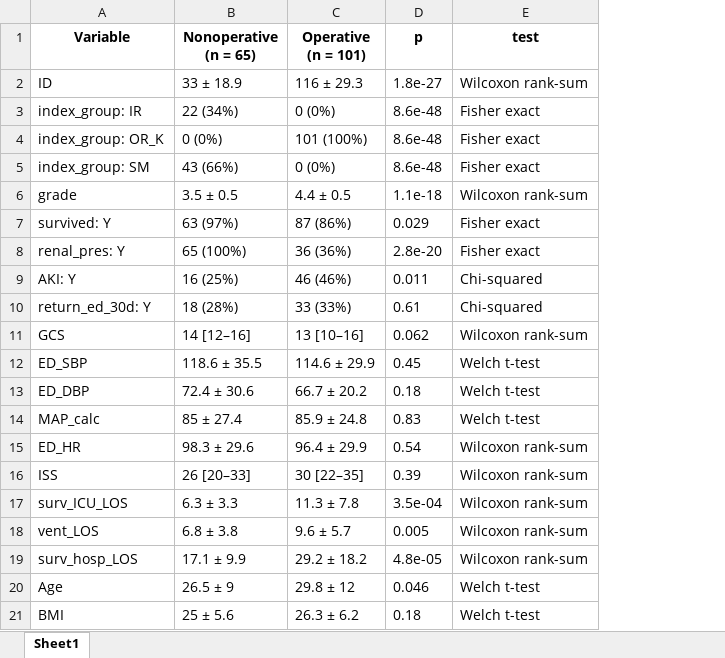
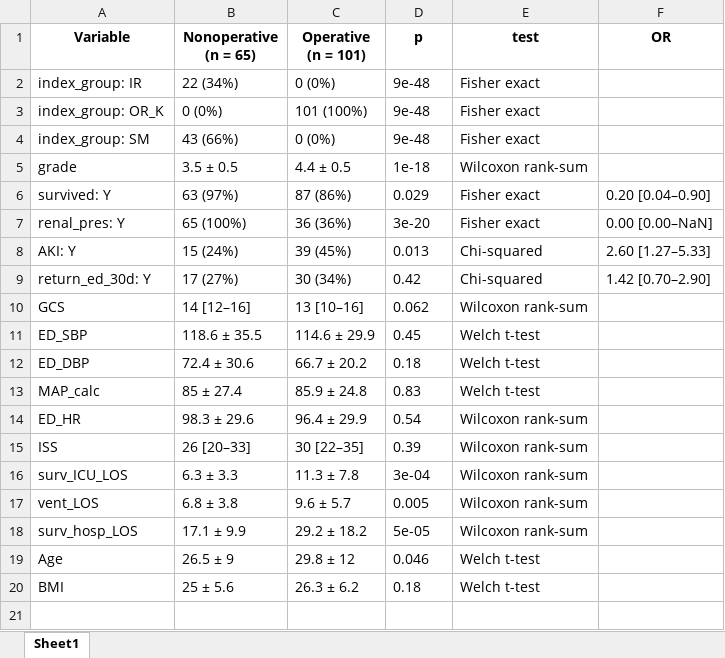
Before and after one commit to jdpreston30/TernTables, an Excel workbook: inst/examples/Outputs/summary_oper_vs_nonop.xlsx, sheet Sheet1, drawn as a sheet; values as stored, in another font and other column widths than the file's, no borders; removed rows and columns are numbered as before the commit, all else as after; the diff names each change by its address in the sheet, - before the commit and + after, or states it on an @@ line.

Commit message:
added odds ratio column option

```diff
--- a/inst/examples/Outputs/summary_oper_vs_nonop.xlsx (sheet Sheet1)
+++ b/inst/examples/Outputs/summary_oper_vs_nonop.xlsx (sheet Sheet1)
+column F (OR), rows 6-9: 0.20 [0.04–0.90] | 0.00 [0.00–NaN] | 2.60 [1.27–5.33] | 1.42 [0.70–2.90]
-row 2: ID | 33 ± 18.9 | 116 ± 29.3 | 1.8e-27 | Wilcoxon rank-sum
-D2:D4 (p): 8.6e-48
+D2:D4 (p): 9e-48
-D5 (p): 1.1e-18
+D5 (p): 1e-18
-D7 (p): 2.8e-20
+D7 (p): 3e-20
-B8 (Nonoperative (n = 65)): 16 (25%)
+B8 (Nonoperative (n = 65)): 15 (24%)
-C8 (Operative (n = 101)): 46 (46%)
+C8 (Operative (n = 101)): 39 (45%)
-D8 (p): 0.011
+D8 (p): 0.013
-B9 (Nonoperative (n = 65)): 18 (28%)
+B9 (Nonoperative (n = 65)): 17 (27%)
-C9 (Operative (n = 101)): 33 (33%)
+C9 (Operative (n = 101)): 30 (34%)
-D9 (p): 0.61
+D9 (p): 0.42
-D16 (p): 3.5e-04
+D16 (p): 3e-04
-D18 (p): 4.8e-05
+D18 (p): 5e-05
```
Also changed, not shown: 9 other files.
